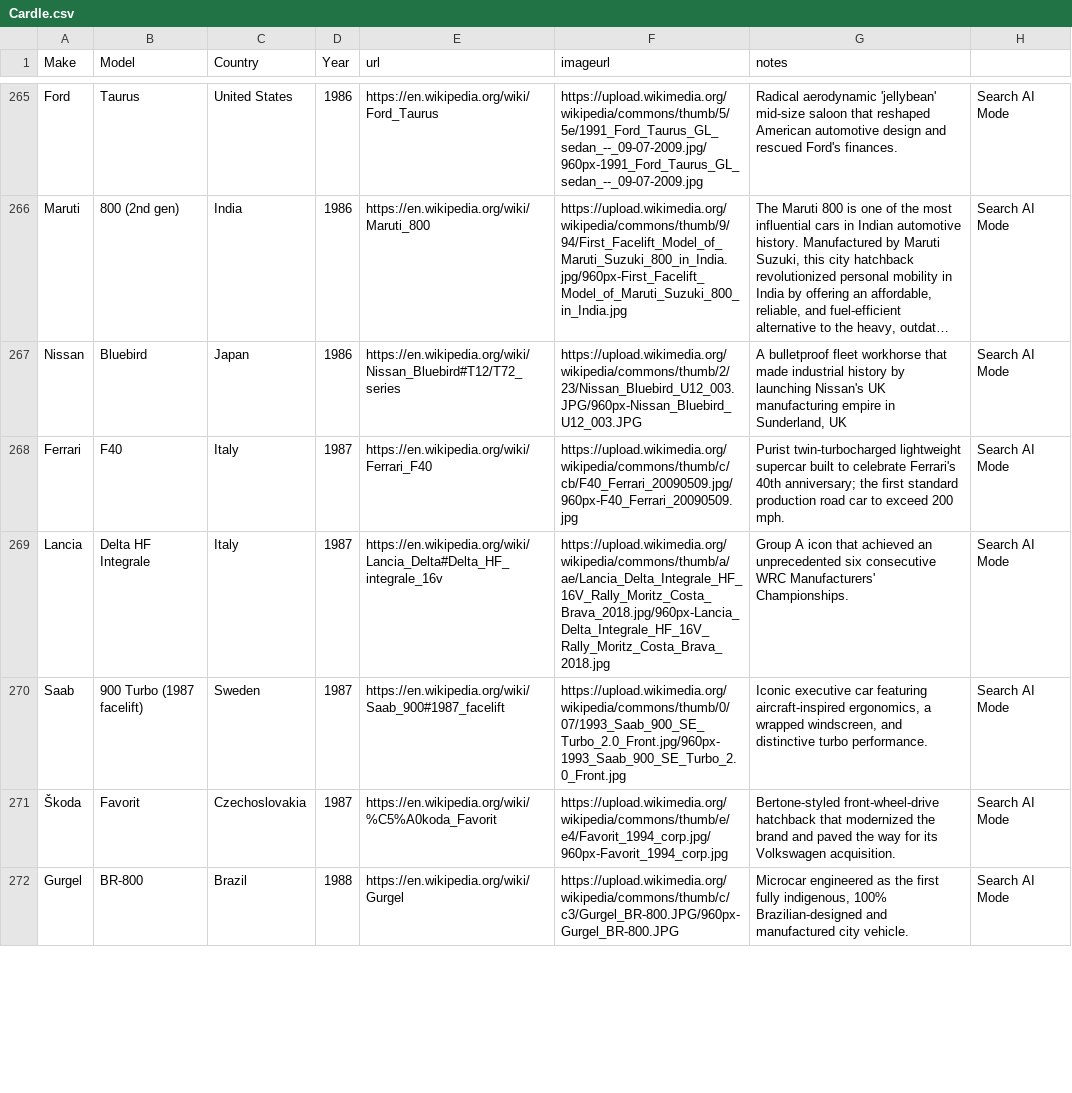
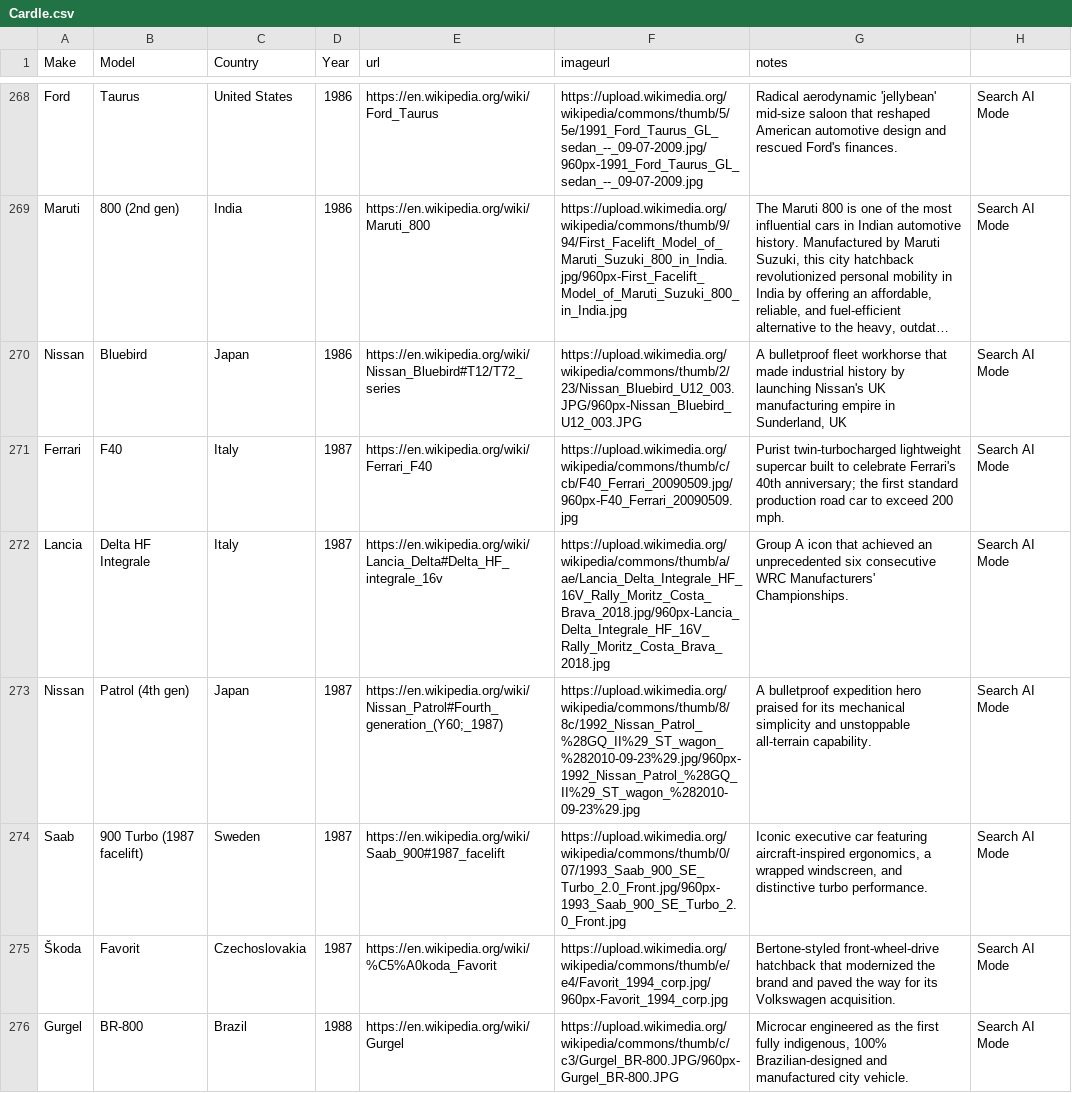
Before and after one commit to stopherjones/cardle, a CSV file: Cardle.csv, drawn as a sheet; only a part is shown, gaps mark what is left out; long unchanged cells end in …; the diff covers the shown part only.

```diff
--- a/Cardle.csv
+++ b/Cardle.csv
@@ -270,2 +273,4 @@ Ferrari,F40,Italy,1987,https://en.wikipedia.org/wiki/Ferrari_F40,https://upload.
 Lancia,Delta HF Integrale,Italy,1987,https://en.wikipedia.org/wiki/Lancia_Delta#Delta_HF_integrale_16v,https://upload.wikimedia.org/wikipedia/commons/thumb/a/ae/Lancia_Delta_Integrale_HF_16V_Rally_Moritz_Costa_Brava_2018.jpg/960px-Lancia_Delta_Integrale_HF_16V_Rally_Moritz_Costa_Brava_2018.jpg,Group A icon that achieved an unprecedented six consecutive WRC Manufacturers' Championships.,Search AI Mode
+Nissan ,Patrol (4th gen),Japan,1987,https://en.wikipedia.org/wiki/Nissan_Patrol#Fourth_generation_(Y60;_1987),"https://upload.wikimedia.org/wikipedia/commons/thumb/8/8c/1992_Nissan_Patrol_%28GQ_II%29_ST_wagon_%282010-09-23%29.jpg/960px-1992_Nissan_Patrol_%28GQ_II%29_ST_wagon_%282010-09-23%29.jpg
+",A bulletproof expedition hero praised for its mechanical simplicity and unstoppable all-terrain capability.,Search AI Mode
 Saab,900 Turbo (1987 facelift),Sweden,1987,https://en.wikipedia.org/wiki/Saab_900#1987_facelift,https://upload.wikimedia.org/wikipedia/commons/thumb/0/07/1993_Saab_900_SE_Turbo_2.0_Front.jpg/960px-1993_Saab_900_SE_Turbo_2.0_Front.jpg,"Iconic executive car featuring aircraft-inspired ergonomics, a wrapped windscreen, and distinctive turbo performance.",Search AI Mode
```
Also changed, not shown: 11 added rows, 1 removed row and 4 edited cells elsewhere in this file, 3 other files.
